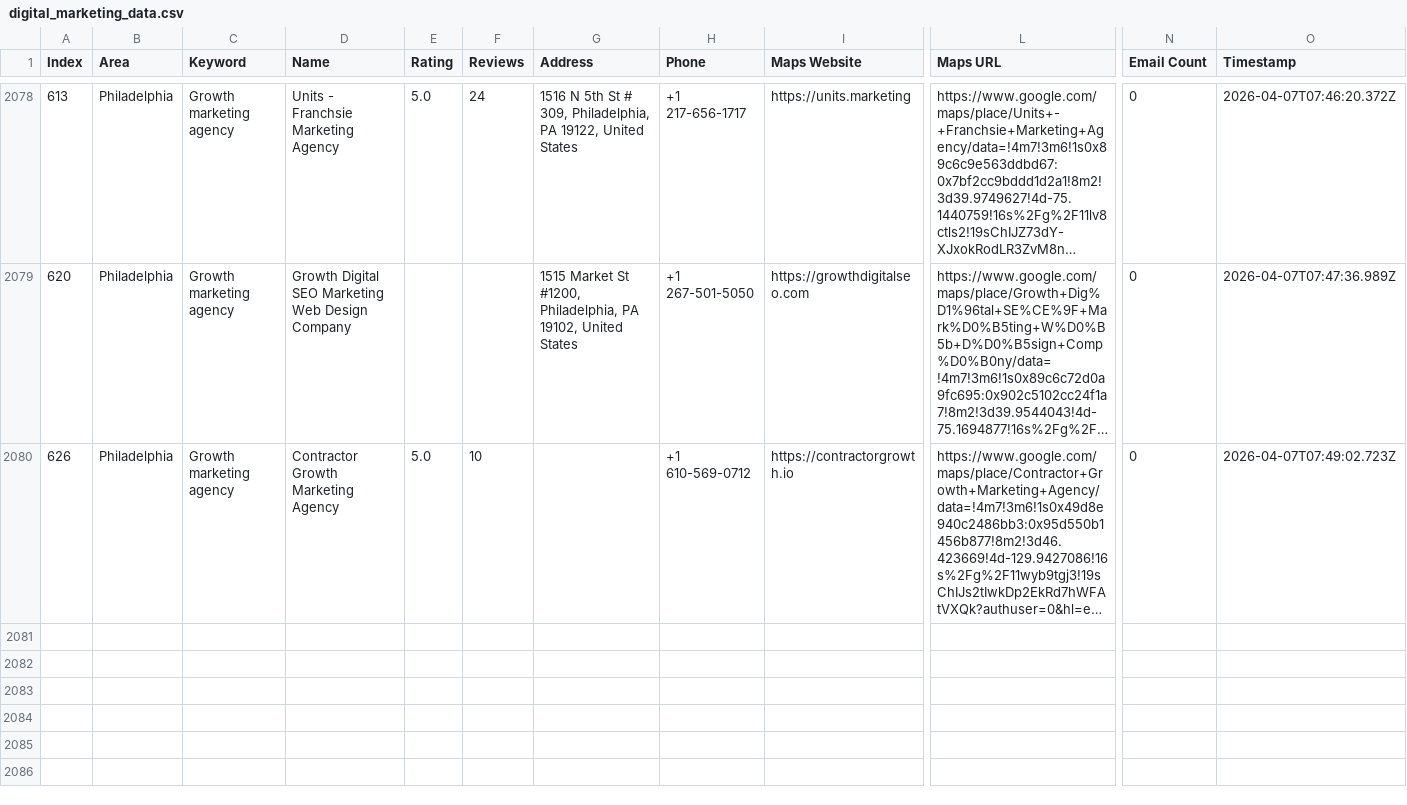
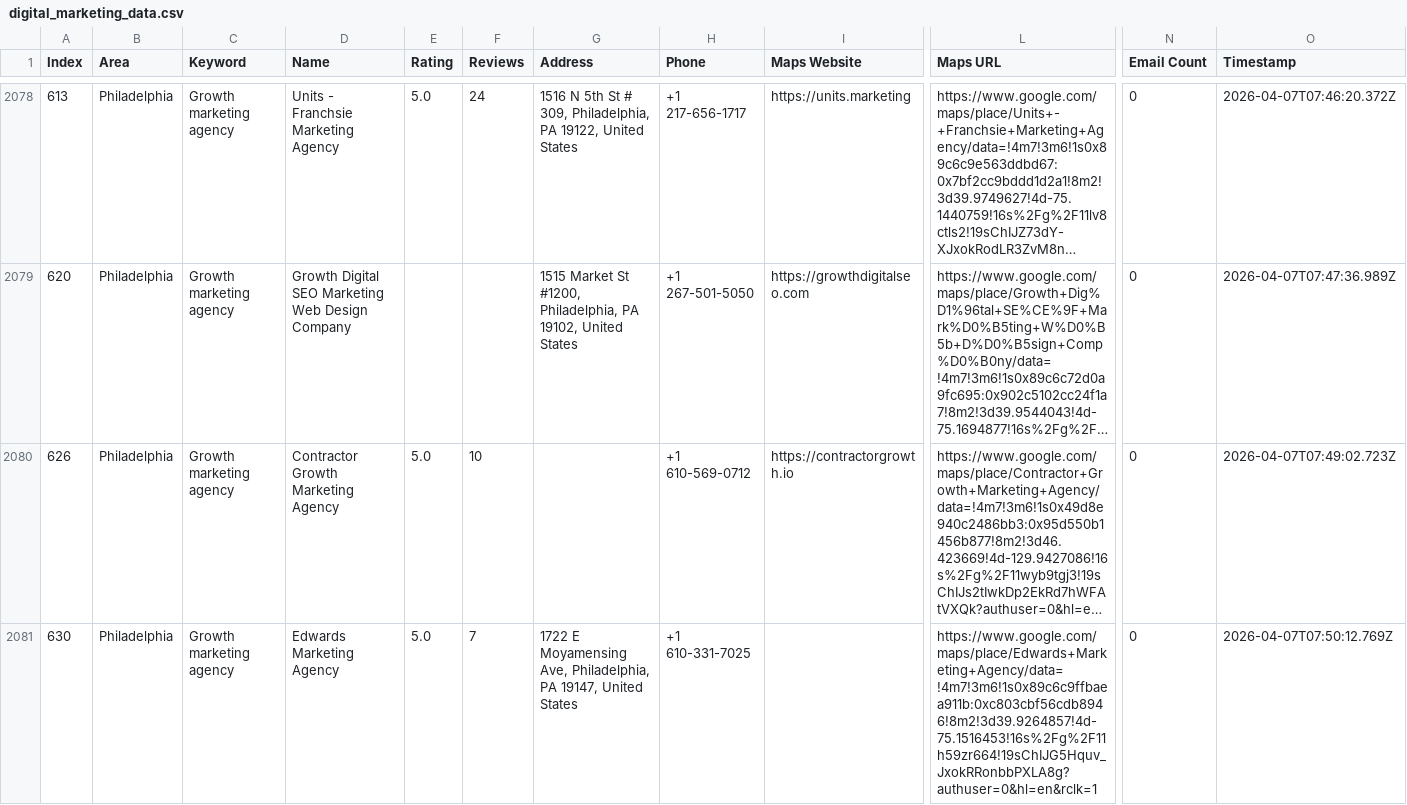
Before and after one commit to farhan281/cf-filler-with-captch-solver, a CSV file: digital_marketing_data.csv, drawn as a sheet; only a part is shown, gaps mark what is left out; long unchanged cells end in …; rows hold the shown columns only; the diff names each change by its address in the sheet, - before the commit and + after, or states it on an @@ line.

```diff
--- a/digital_marketing_data.csv
+++ b/digital_marketing_data.csv
+row 2081: 630 | Philadelphia | Growth marketing agency | Edwards Marketing Agency | 5.0 | 7 | 1722 E Moyamensing Ave, Philadelphia, PA 19147, United States | +1 610-331-7025 |  | https://www.google.com/maps/place/Edwards+Marketing+Agency/data=!4m7!3m6!1s0x89c6c9ffbaea911b:0xc803cbf56cdb8946!8m2!3d39.9264857!4d-75.1516453!16s%2Fg%2F11h59zr664!19sChIJG5Hquv_JxokRRonbbPXLA8g?authuser=0&hl=en&rclk=1 | 0 | 2026-04-07T07:50:12.769Z
```
Also changed, not shown: 2 other files.
